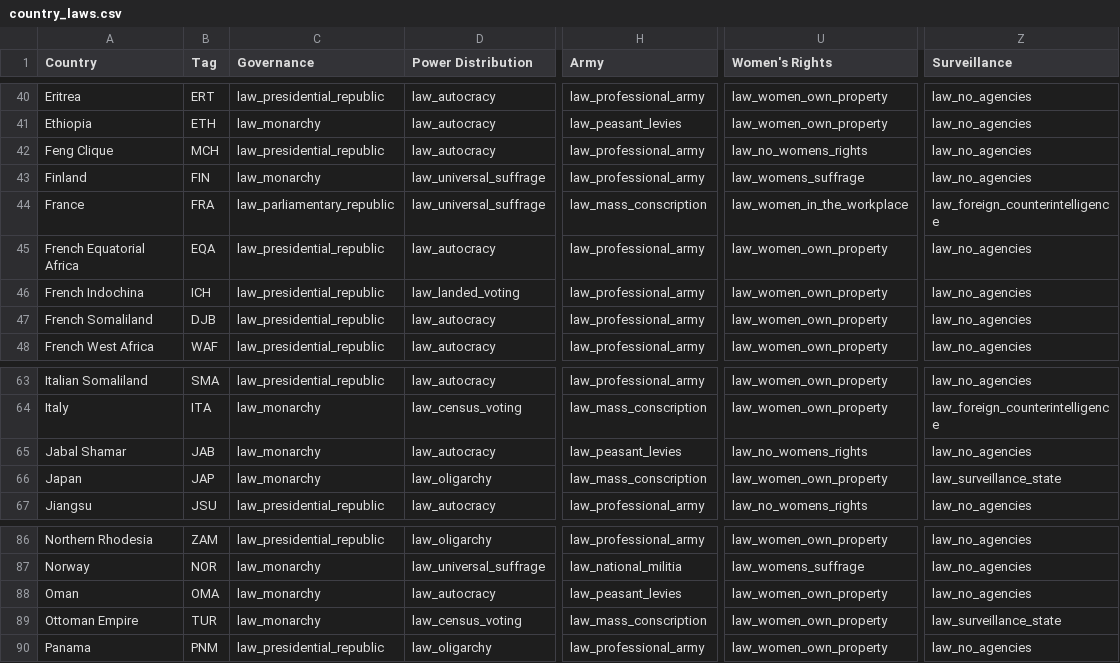
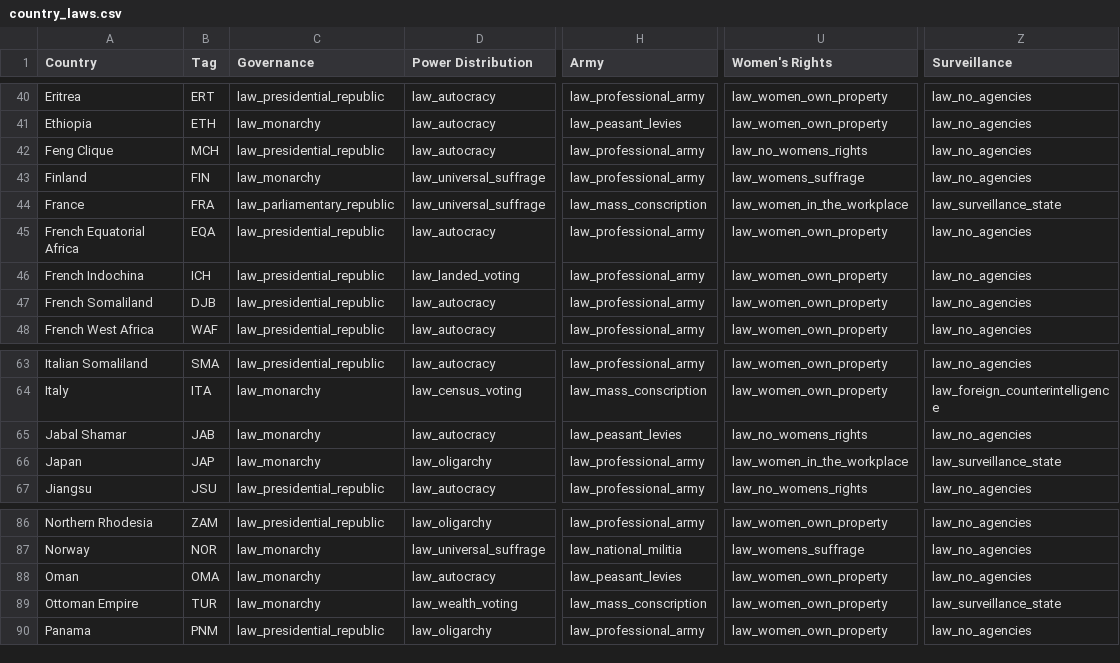
Before and after one commit to AlexJFDev/Vic3-World-War-One-Mod, a CSV file: scripts/mod/data/country_laws.csv, drawn as a sheet; only a part is shown, gaps mark what is left out; the diff names each change by its address in the sheet, - before the commit and + after, or states it on an @@ line.

```diff
--- a/scripts/mod/data/country_laws.csv
+++ b/scripts/mod/data/country_laws.csv
-Z44 (Surveillance): law_foreign_counterintelligence
+Z44 (Surveillance): law_surveillance_state
-H66 (Army): law_mass_conscription
+H66 (Army): law_professional_army
-U66 (Women's Rights): law_women_own_property
+U66 (Women's Rights): law_women_in_the_workplace
-D89 (Power Distribution): law_census_voting
+D89 (Power Distribution): law_wealth_voting
```
Also changed, not shown: 2 other files.
